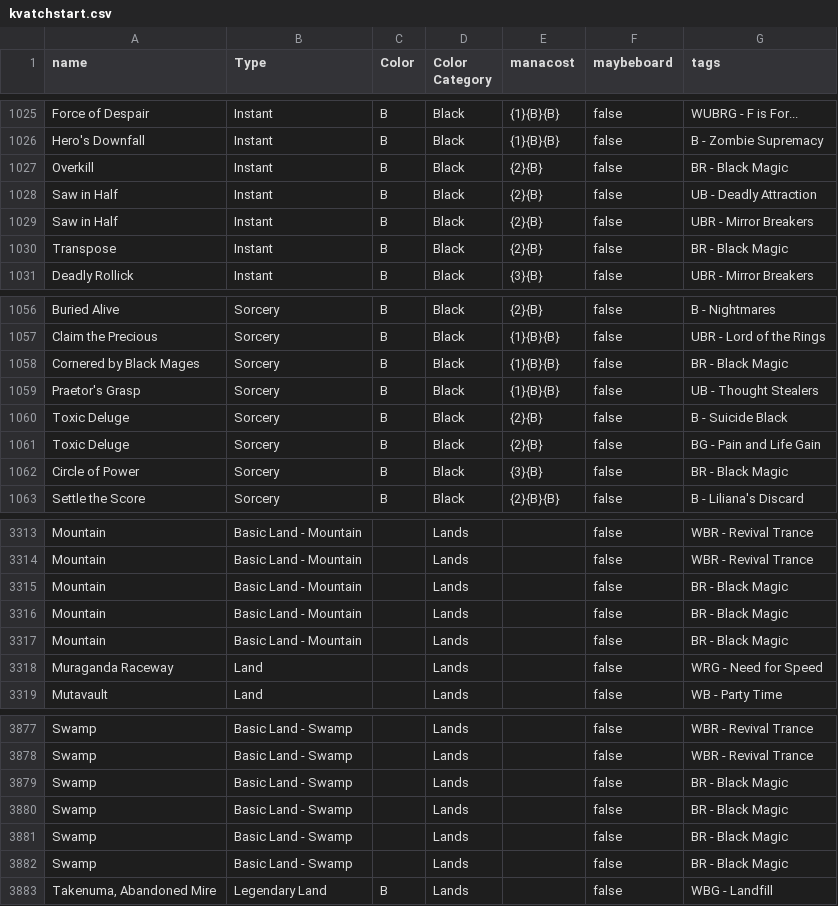
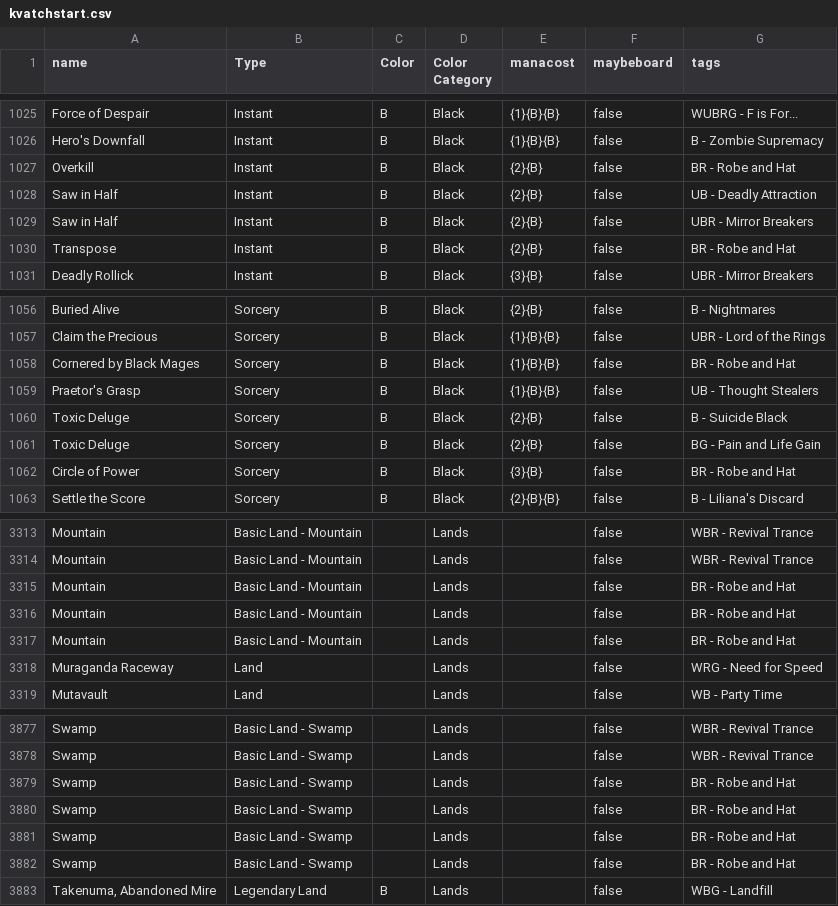
Before and after one commit to LukeyGee/RossCube, a CSV file: cubes/kvatchstart.csv, drawn as a sheet; only a part is shown, gaps mark what is left out; the diff covers the shown part only.

```diff
--- a/cubes/kvatchstart.csv
+++ b/cubes/kvatchstart.csv
@@ -1026,6 +1026,6 @@
 "Hero's Downfall","Instant","B","Black","{1}{B}{B}","false","B - Zombie Supremacy"
-"Overkill","Instant","B","Black","{2}{B}","false","BR - Black Magic"
+"Overkill","Instant","B","Black","{2}{B}","false","BR - Robe and Hat"
 "Saw in Half","Instant","B","Black","{2}{B}","false","UB - Deadly Attraction"
 "Saw in Half","Instant","B","Black","{2}{B}","false","UBR - Mirror Breakers"
-"Transpose","Instant","B","Black","{2}{B}","false","BR - Black Magic"
+"Transpose","Instant","B","Black","{2}{B}","false","BR - Robe and Hat"
 "Deadly Rollick","Instant","B","Black","{3}{B}","false","UBR - Mirror Breakers"
@@ -1057,3 +1057,3 @@
 "Claim the Precious","Sorcery","B","Black","{1}{B}{B}","false","UBR - Lord of the Rings"
-"Cornered by Black Mages","Sorcery","B","Black","{1}{B}{B}","false","BR - Black Magic"
+"Cornered by Black Mages","Sorcery","B","Black","{1}{B}{B}","false","BR - Robe and Hat"
 "Praetor's Grasp","Sorcery","B","Black","{1}{B}{B}","false","UB - Thought Stealers"
@@ -1061,3 +1061,3 @@
 "Toxic Deluge","Sorcery","B","Black","{2}{B}","false","BG - Pain and Life Gain"
-"Circle of Power","Sorcery","B","Black","{3}{B}","false","BR - Black Magic"
+"Circle of Power","Sorcery","B","Black","{3}{B}","false","BR - Robe and Hat"
 "Settle the Score","Sorcery","B","Black","{2}{B}{B}","false","B - Liliana's Discard"
@@ -3314,5 +3314,5 @@
 "Mountain","Basic Land - Mountain","","Lands","","false","WBR - Revival Trance"
-"Mountain","Basic Land - Mountain","","Lands","","false","BR - Black Magic"
-"Mountain","Basic Land - Mountain","","Lands","","false","BR - Black Magic"
-"Mountain","Basic Land - Mountain","","Lands","","false","BR - Black Magic"
+"Mountain","Basic Land - Mountain","","Lands","","false","BR - Robe and Hat"
+"Mountain","Basic Land - Mountain","","Lands","","false","BR - Robe and Hat"
+"Mountain","Basic Land - Mountain","","Lands","","false","BR - Robe and Hat"
 "Muraganda Raceway","Land","","Lands","","false","WRG - Need for Speed"
@@ -3878,6 +3878,6 @@
 "Swamp","Basic Land - Swamp","","Lands","","false","WBR - Revival Trance"
-"Swamp","Basic Land - Swamp","","Lands","","false","BR - Black Magic"
-"Swamp","Basic Land - Swamp","","Lands","","false","BR - Black Magic"
-"Swamp","Basic Land - Swamp","","Lands","","false","BR - Black Magic"
-"Swamp","Basic Land - Swamp","","Lands","","false","BR - Black Magic"
+"Swamp","Basic Land - Swamp","","Lands","","false","BR - Robe and Hat"
+"Swamp","Basic Land - Swamp","","Lands","","false","BR - Robe and Hat"
+"Swamp","Basic Land - Swamp","","Lands","","false","BR - Robe and Hat"
+"Swamp","Basic Land - Swamp","","Lands","","false","BR - Robe and Hat"
 "Takenuma, Abandoned Mire","Legendary Land","B","Lands","","false","WBG - Landfill"
```
Also changed, not shown: 11 edited cells elsewhere in this file.
